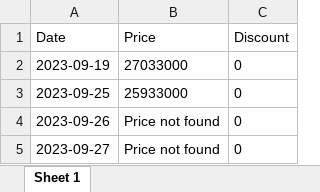
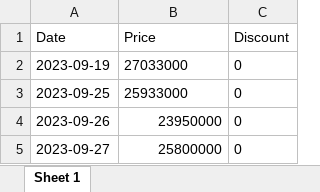
Before and after one commit to eledah/pmonitor, an Excel workbook: items/کنسول Playstation 5.xlsx, sheet Sheet 1, drawn as a sheet; values as stored, in another font and other column widths than the file's, no borders; the diff names each change by its address in the sheet, - before the commit and + after, or states it on an @@ line.

Commit message:
Discount bugfix

```diff
--- a/items/کنسول Playstation 5.xlsx (sheet Sheet 1)
+++ b/items/کنسول Playstation 5.xlsx (sheet Sheet 1)
-B4 (Price): Price not found
+B4 (Price): 23950000
-B5 (Price): Price not found
+B5 (Price): 25800000
```
Also changed, not shown: items/آیفون ۱۳ نان‌اکتیو.xlsx, items/تلویزیون ال ای دی هوشمند ایکس ویژن.xlsx, 8 other files.
